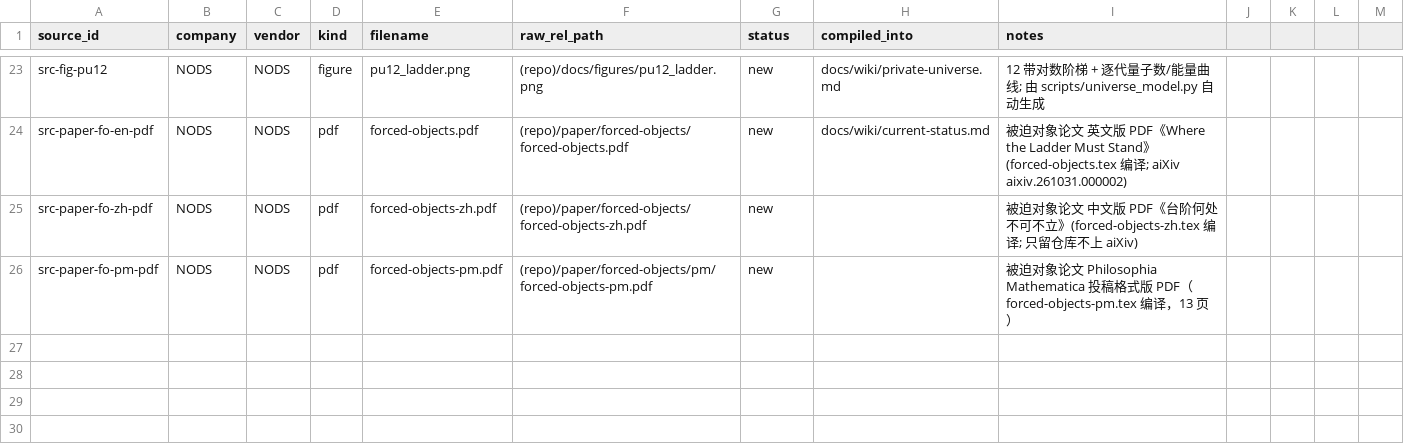
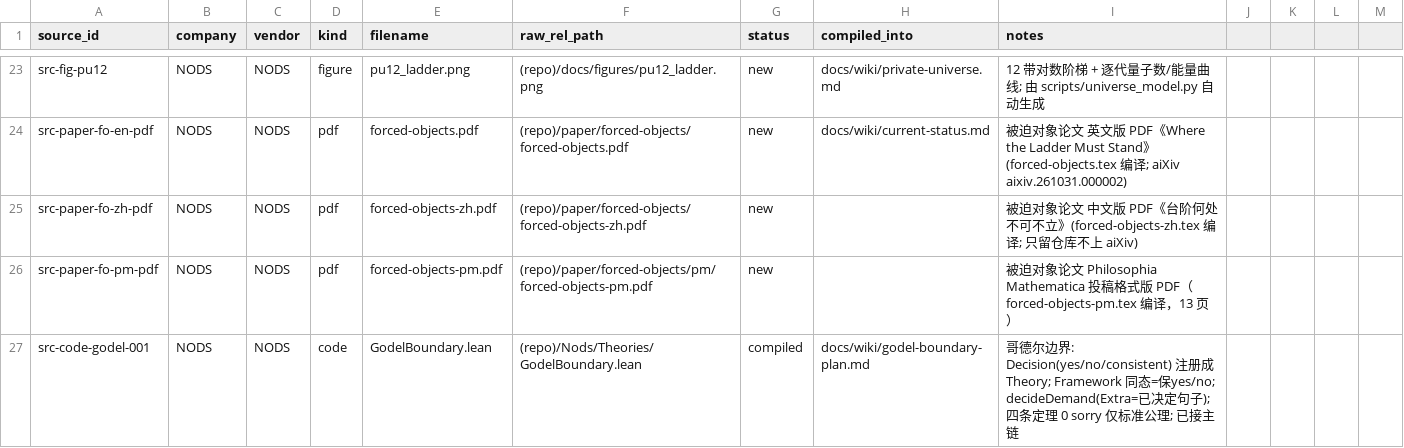
Before and after one commit to logos-42/NODS, a CSV file: manifests/raw_sources.csv, drawn as a sheet; only a part is shown, gaps mark what is left out; the diff names each change by its address in the sheet, - before the commit and + after, or states it on an @@ line.

Commit message:
feat(godel): 哥德尔边界实例化 —— gap 不极小、过不了闸门
- 新增 Nods/Theories/GodelBoundary.lean：Decision(yes/no/consistent) 作 Theory，
  同态=保 yes/no 函数；decideDemand 的 Extra=已被决定的句子。
- godel_completion_not_minimal：两个一致补全之间无 ExtHom ⟹ IsMinimal 失败。
- godel_completion_objective_zero：载体相同=改名 ⟹ novelty=0 ⟹ objective=0。
- decided_is_solved：已决定 ⟹ HasSolution（solved 不产新对象）。
- 四条定理 0 sorry，仅 [propext, Classical.choice, Quot.sound]；已接主链，lake build 9072 jobs 绿。
- wiki：godel-boundary-plan 五阶段完成 + current-status/log/index/raw manifest 同步。

```diff
--- a/manifests/raw_sources.csv
+++ b/manifests/raw_sources.csv
+row 27: src-code-godel-001 | NODS | NODS | code | GodelBoundary.lean | (repo)/Nods/Theories/GodelBoundary.lean | compiled | docs/wiki/godel-boundary-plan.md | 哥德尔边界: Decision(yes/no/consistent) 注册成 Theory; Framework 同态=保yes/no; decideDemand(Extra=已决定句子); 四条定理 0 sorry 仅标准公理; 已接主链
```
Also changed, not shown: 6 other files.
